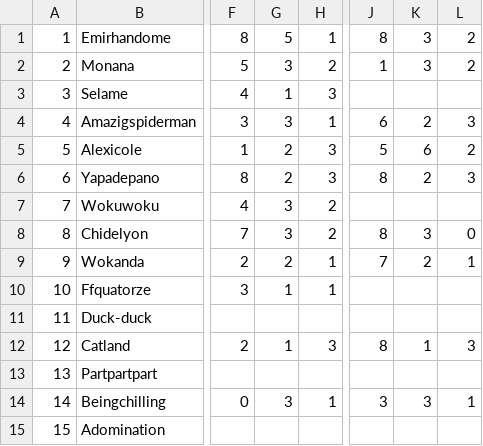
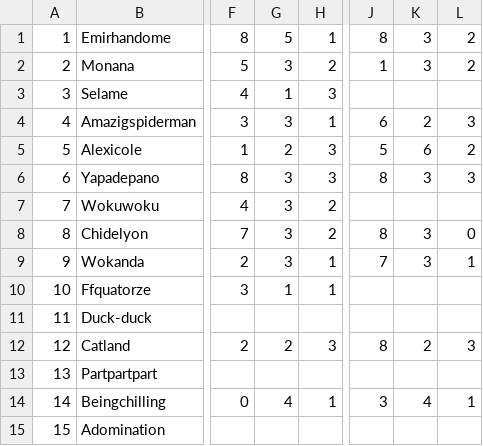
Before and after one commit to EmirhanFaruk/Les-Aventuriers-du-Rail, a CSV file: ressources/maps/Map1.csv, drawn as a sheet; only a part is shown, gaps mark what is left out; the diff names each change by its address in the sheet, - before the commit and + after, or states it on an @@ line.

Commit message:
Bug fix: Correction des erreurs sur le map.csv

```diff
--- a/ressources/maps/Map1.csv
+++ b/ressources/maps/Map1.csv
-G6: 2
+G6: 3
-K6: 2
+K6: 3
-G9: 2
+G9: 3
-K9: 2
+K9: 3
-G12: 1
+G12: 2
-K12: 1
+K12: 2
-G14: 3
+G14: 4
-K14: 3
+K14: 4
```
